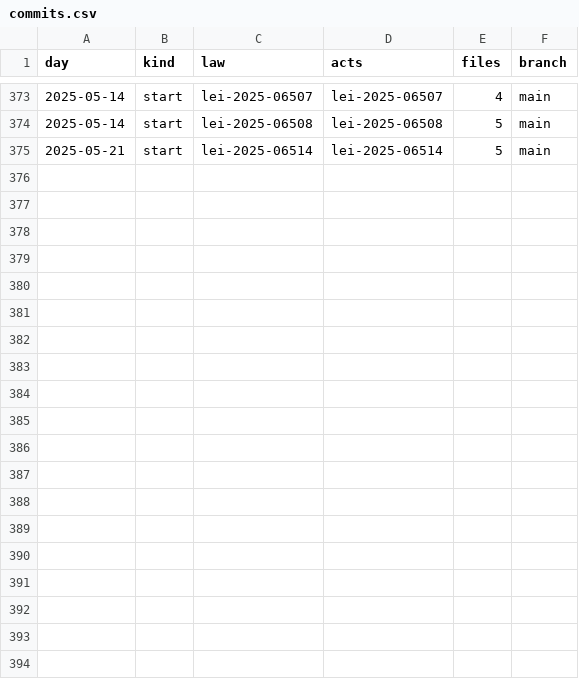
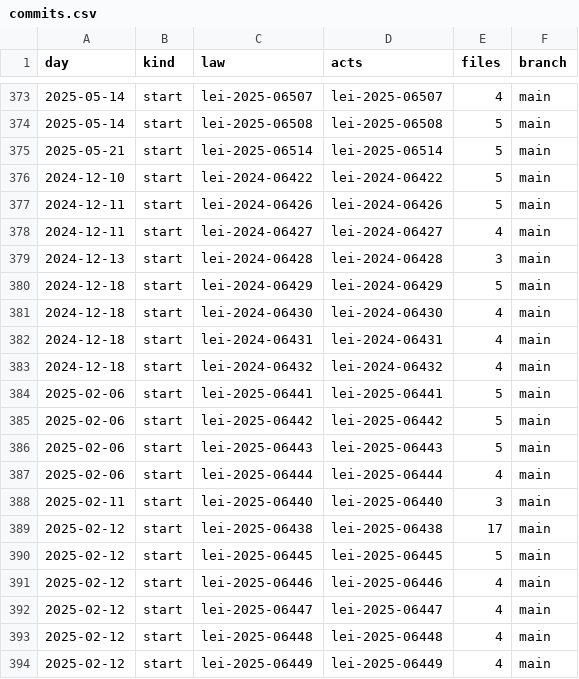
Before and after one commit to lexifina/brazil-vilhena-city-law, a CSV file: data/commits.csv, drawn as a sheet; only a part is shown, gaps mark what is left out; the diff covers the shown part only; the diff names each change by its address in the sheet, - before the commit and + after, or states it on an @@ line.

Commit message:
Documentation, tables, tools and REPRODUCE.md
Appended 33 commits to 1555abfe2333; corpus sha256 b6901670938f1553dac4fdde1f0be39838ebf7855ee691a488cca1dce966e54c, data retrieved 2026-11-06.

```diff
--- a/data/commits.csv
+++ b/data/commits.csv
+row 376: 2024-12-10 | start | lei-2024-06422 | lei-2024-06422 | 5 | main
+row 377: 2024-12-11 | start | lei-2024-06426 | lei-2024-06426 | 5 | main
+row 378: 2024-12-11 | start | lei-2024-06427 | lei-2024-06427 | 4 | main
+row 379: 2024-12-13 | start | lei-2024-06428 | lei-2024-06428 | 3 | main
+row 380: 2024-12-18 | start | lei-2024-06429 | lei-2024-06429 | 5 | main
+row 381: 2024-12-18 | start | lei-2024-06430 | lei-2024-06430 | 4 | main
+row 382: 2024-12-18 | start | lei-2024-06431 | lei-2024-06431 | 4 | main
+row 383: 2024-12-18 | start | lei-2024-06432 | lei-2024-06432 | 4 | main
+row 384: 2025-02-06 | start | lei-2025-06441 | lei-2025-06441 | 5 | main
+row 385: 2025-02-06 | start | lei-2025-06442 | lei-2025-06442 | 5 | main
+row 386: 2025-02-06 | start | lei-2025-06443 | lei-2025-06443 | 5 | main
+row 387: 2025-02-06 | start | lei-2025-06444 | lei-2025-06444 | 4 | main
+row 388: 2025-02-11 | start | lei-2025-06440 | lei-2025-06440 | 3 | main
+row 389: 2025-02-12 | start | lei-2025-06438 | lei-2025-06438 | 17 | main
+row 390: 2025-02-12 | start | lei-2025-06445 | lei-2025-06445 | 5 | main
+row 391: 2025-02-12 | start | lei-2025-06446 | lei-2025-06446 | 4 | main
+row 392: 2025-02-12 | start | lei-2025-06447 | lei-2025-06447 | 4 | main
+row 393: 2025-02-12 | start | lei-2025-06448 | lei-2025-06448 | 4 | main
+row 394: 2025-02-12 | start | lei-2025-06449 | lei-2025-06449 | 4 | main
```
Also changed, not shown: 14 added rows elsewhere in this file, 38 other files.
